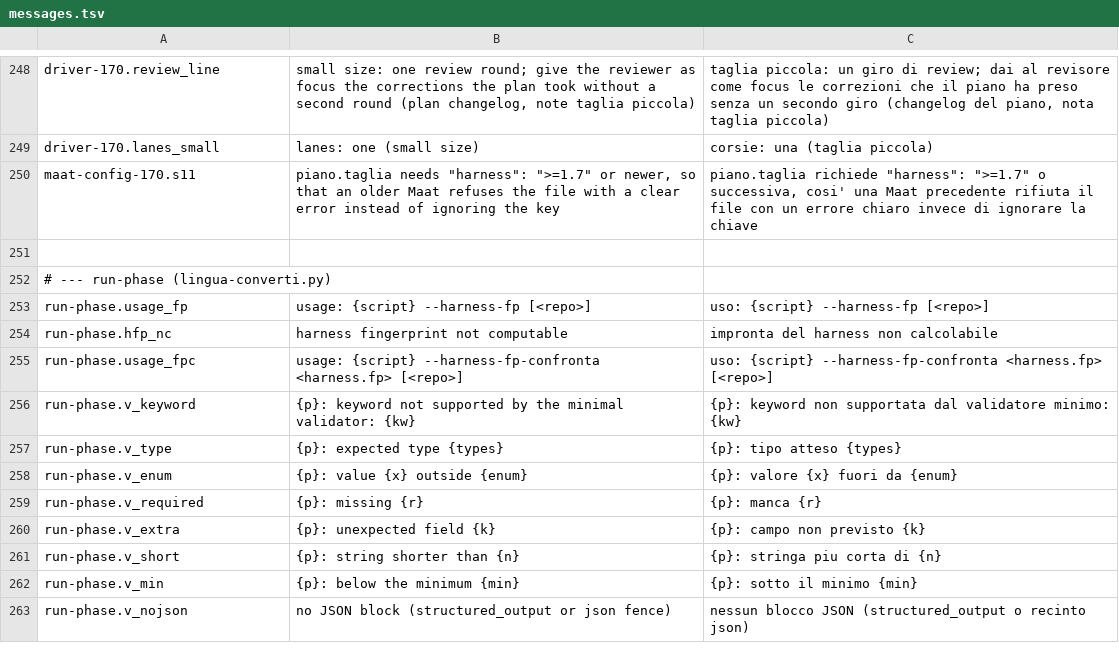
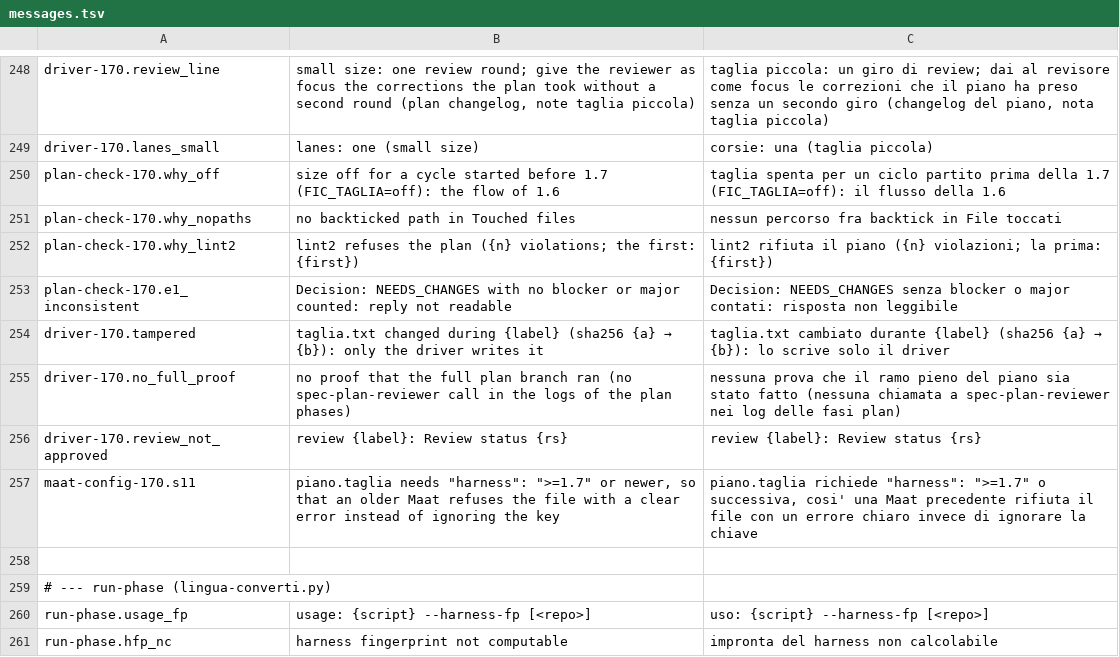
Before and after one commit to Diegoiorio/maat, a TSV file: plugins/maat/scripts/lib/messages.tsv, drawn as a sheet; only a part is shown, gaps mark what is left out; the shorter side is filled out with more unchanged rows.

```diff
--- a/plugins/maat/scripts/lib/messages.tsv
+++ b/plugins/maat/scripts/lib/messages.tsv
@@ -249,2 +249,9 @@ driver-170.review_line	small size: one review round; give the reviewer as focus
 driver-170.lanes_small	lanes: one (small size)	corsie: una (taglia piccola)
+plan-check-170.why_off	size off for a cycle started before 1.7 (FIC_TAGLIA=off): the flow of 1.6	taglia spenta per un ciclo partito prima della 1.7 (FIC_TAGLIA=off): il flusso della 1.6
+plan-check-170.why_nopaths	no backticked path in Touched files	nessun percorso fra backtick in File toccati
+plan-check-170.why_lint2	lint2 refuses the plan ({n} violations; the first: {first})	lint2 rifiuta il piano ({n} violazioni; la prima: {first})
+plan-check-170.e1_inconsistent	Decision: NEEDS_CHANGES with no blocker or major counted: reply not readable	Decision: NEEDS_CHANGES senza blocker o major contati: risposta non leggibile
+driver-170.tampered	taglia.txt changed during {label} (sha256 {a} → {b}): only the driver writes it	taglia.txt cambiato durante {label} (sha256 {a} → {b}): lo scrive solo il driver
+driver-170.no_full_proof	no proof that the full plan branch ran (no spec-plan-reviewer call in the logs of the plan phases)	nessuna prova che il ramo pieno del piano sia stato fatto (nessuna chiamata a spec-plan-reviewer nei log delle fasi plan)
+driver-170.review_not_approved	review {label}: Review status {rs}	review {label}: Review status {rs}
 maat-config-170.s11	piano.taglia needs "harness": ">=1.7" or newer, so that an older Maat refuses the file with a clear error instead of ignoring the key	piano.taglia richiede "harness": ">=1.7" o successiva, cosi' una Maat precedente rifiuta il file con un errore chiaro invece di ignorare la chiave
```
Also changed, not shown: 10 other files.
